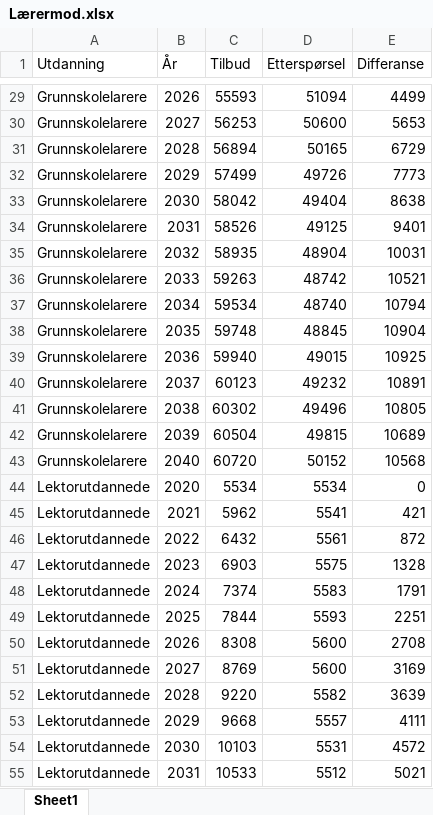
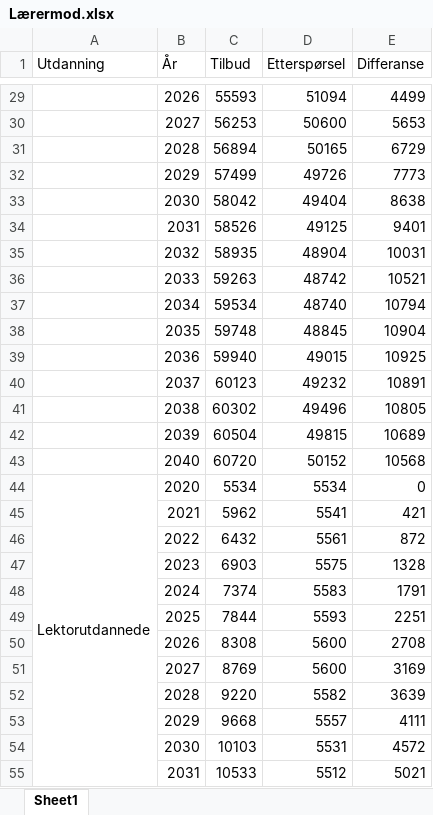
Before and after one commit to pknssb/Laerermod, an Excel workbook: resultater/Lærermod.xlsx, sheet Sheet1, drawn as a sheet; only a part is shown, gaps mark what is left out; values as stored, in another font and other column widths than the file's, no cell formats; the diff covers the shown part only; the diff names each change by its address in the sheet, - before the commit and + after, or states it on an @@ line.

```diff
--- a/resultater/Lærermod.xlsx (sheet Sheet1)
+++ b/resultater/Lærermod.xlsx (sheet Sheet1)
-A29:A43 (Utdanning): Grunnskolelarere
+A29:A43 (Utdanning): (empty)
+A44:A64 merged
-A45:A55 (Utdanning): Lektorutdannede
+A45:A55 (Utdanning): (empty)
```
Also changed, not shown: 117 edited cells and merged cells elsewhere in this sheet, cell formats, 15 other files.
